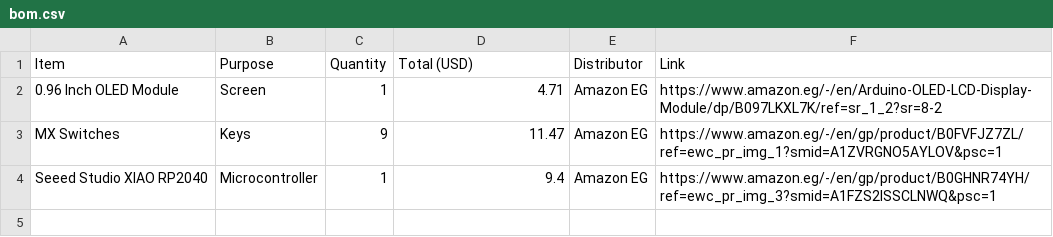
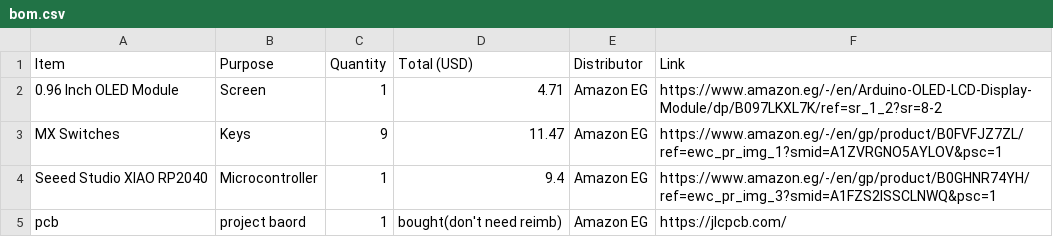
Before and after one commit to kaito618/hackpad, a CSV file: bom.csv, drawn as a sheet.

Commit message:
Update bom.csv

```diff
--- a/bom.csv
+++ b/bom.csv
@@ -4 +4,2 @@ MX Switches,Keys,9,11.47,Amazon EG,https://www.amazon.eg/-/en/gp/product/B0FVFJZ
 Seeed Studio XIAO RP2040,Microcontroller,1,9.4,Amazon EG,https://www.amazon.eg/-/en/gp/product/B0GHNR74YH/ref=ewc_pr_img_3?smid=A1FZS2ISSCLNWQ&psc=1
+pcb ,project baord,1,bought(don't need reimb),Amazon EG,https://jlcpcb.com/
```
